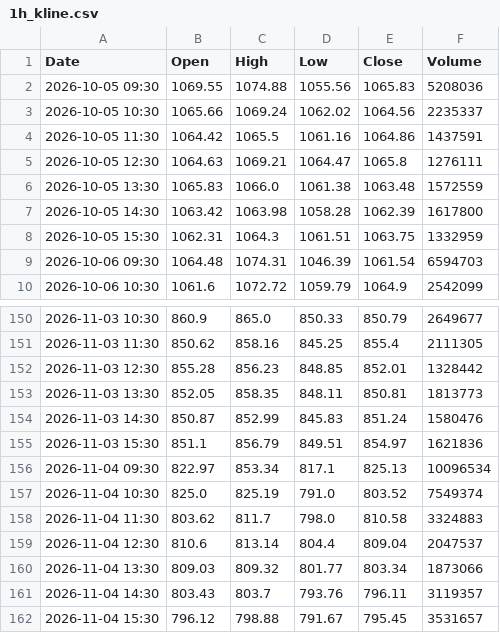
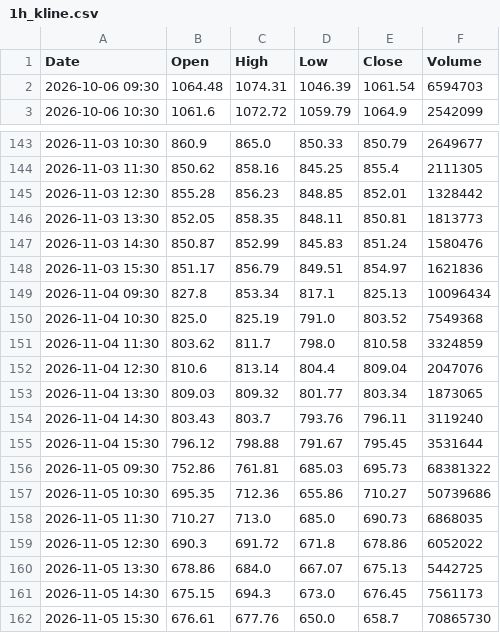
Before and after one commit to anonymousKo/market-fetcher, a CSV file: kline_data/MU/1h_kline.csv, drawn as a sheet; only a part is shown, gaps mark what is left out; the diff covers the shown part only.

```diff
--- a/kline_data/MU/1h_kline.csv
+++ b/kline_data/MU/1h_kline.csv
@@ -1,9 +1,2 @@
 Date,Open,High,Low,Close,Volume
-2026-10-05 09:30,1069.55,1074.88,1055.56,1065.83,5208036
-2026-10-05 10:30,1065.66,1069.24,1062.02,1064.56,2235337
-2026-10-05 11:30,1064.42,1065.5,1061.16,1064.86,1437591
-2026-10-05 12:30,1064.63,1069.21,1064.47,1065.8,1276111
-2026-10-05 13:30,1065.83,1066.0,1061.38,1063.48,1572559
-2026-10-05 14:30,1063.42,1063.98,1058.28,1062.39,1617800
-2026-10-05 15:30,1062.31,1064.3,1061.51,1063.75,1332959
 2026-10-06 09:30,1064.48,1074.31,1046.39,1061.54,6594703
@@ -154,9 +147,16 @@ Date,Open,High,Low,Close,Volume
 2026-11-03 14:30,850.87,852.99,845.83,851.24,1580476
-2026-11-03 15:30,851.1,856.79,849.51,854.97,1621836
-2026-11-04 09:30,822.97,853.34,817.1,825.13,10096534
-2026-11-04 10:30,825.0,825.19,791.0,803.52,7549374
-2026-11-04 11:30,803.62,811.7,798.0,810.58,3324883
-2026-11-04 12:30,810.6,813.14,804.4,809.04,2047537
-2026-11-04 13:30,809.03,809.32,801.77,803.34,1873066
-2026-11-04 14:30,803.43,803.7,793.76,796.11,3119357
-2026-11-04 15:30,796.12,798.88,791.67,795.45,3531657
+2026-11-03 15:30,851.17,856.79,849.51,854.97,1621836
+2026-11-04 09:30,827.8,853.34,817.1,825.13,10096434
+2026-11-04 10:30,825.0,825.19,791.0,803.52,7549368
+2026-11-04 11:30,803.62,811.7,798.0,810.58,3324859
+2026-11-04 12:30,810.6,813.14,804.4,809.04,2047076
+2026-11-04 13:30,809.03,809.32,801.77,803.34,1873065
+2026-11-04 14:30,803.43,803.7,793.76,796.11,3119240
+2026-11-04 15:30,796.12,798.88,791.67,795.45,3531644
+2026-11-05 09:30,752.86,761.81,685.03,695.73,68381322
+2026-11-05 10:30,695.35,712.36,655.86,710.27,50739686
+2026-11-05 11:30,710.27,713.0,685.0,690.73,6868035
+2026-11-05 12:30,690.3,691.72,671.8,678.86,6052022
+2026-11-05 13:30,678.86,684.0,667.07,675.13,5442725
+2026-11-05 14:30,675.15,694.3,673.0,676.45,7561173
+2026-11-05 15:30,676.61,677.76,650.0,658.7,70865730
```
Also changed, not shown: 47 edited cells elsewhere in this file, kline_data/AAPL/1d_kline.csv, kline_data/MSFT/1d_kline.csv, 11 other files.
